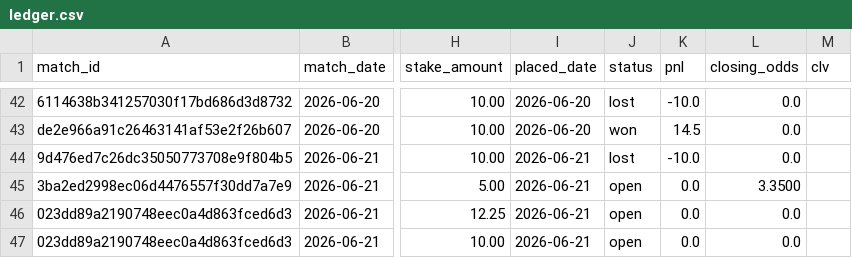
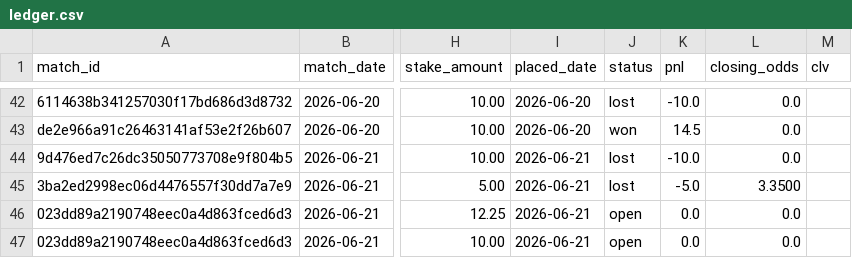
Before and after one commit to Philip3006/sportsbrain, a CSV file: results/ledger.csv, drawn as a sheet; only a part is shown, gaps mark what is left out; the diff names each change by its address in the sheet, - before the commit and + after, or states it on an @@ line.

```diff
--- a/results/ledger.csv
+++ b/results/ledger.csv
-J45 (status): open
+J45 (status): lost
-K45 (pnl): 0.0
+K45 (pnl): -5.0
```
Also changed, not shown: 1 other file.
